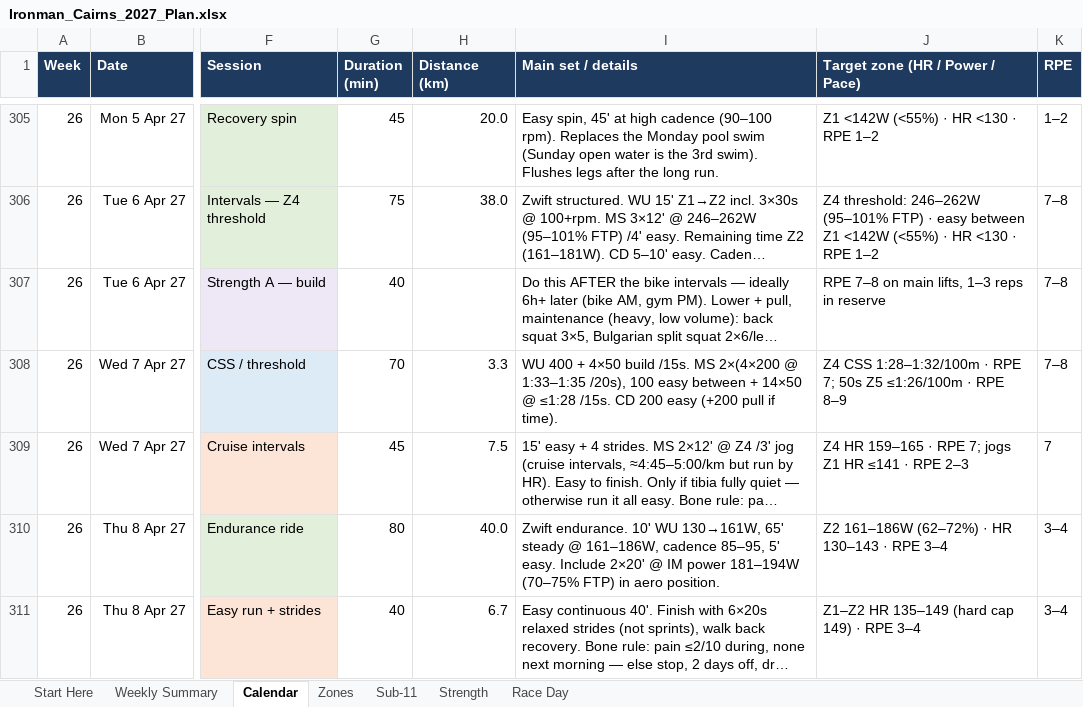
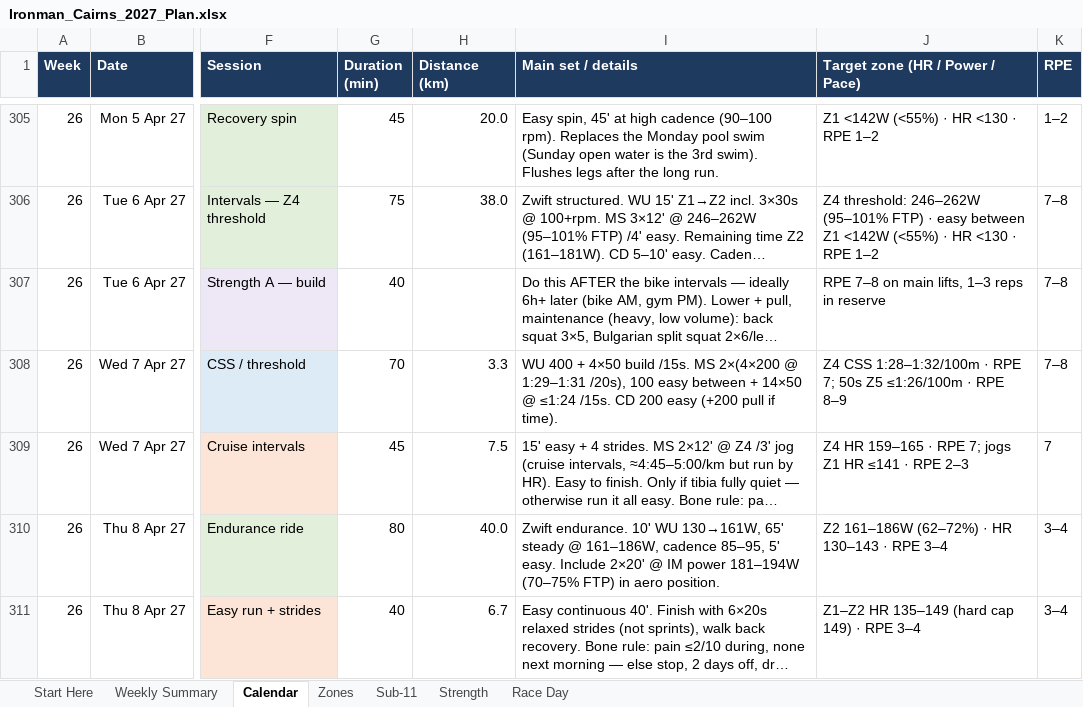
Before and after one commit to amizuno92/ironman-cairns-2027, an Excel workbook: plan/Ironman_Cairns_2027_Plan.xlsx, sheet Calendar, drawn as a sheet; only a part is shown, gaps mark what is left out; long unchanged cells end in …; values as stored, in another font and other column widths than the file's, no borders; conditional formats not drawn; the diff covers the shown part only; the diff names each change by its address in the sheet, - before the commit and + after, or states it on an @@ line.

```diff
--- a/plan/Ironman_Cairns_2027_Plan.xlsx (sheet Calendar)
+++ b/plan/Ironman_Cairns_2027_Plan.xlsx (sheet Calendar)
-I308 (Main set / details): …2×(4×200 @ 1:33–1:35 /20s), 100 easy between + 14×50 @ ≤1:28 /15s. CD…
+I308 (Main set / details): …2×(4×200 @ 1:29–1:31 /20s), 100 easy between + 14×50 @ ≤1:24 /15s. CD…
```
Also changed, not shown: 41 edited cells elsewhere in this sheet, 2 other files.
